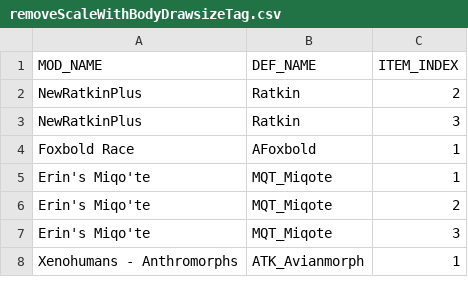
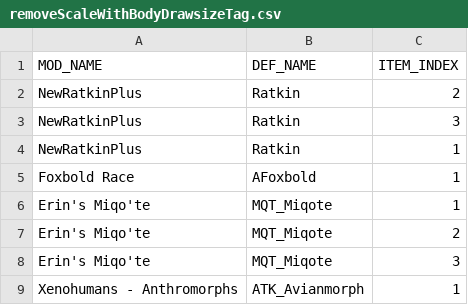
Before and after one commit to Niwatori401/RimRound, a CSV file: Patches/PatchMaker/removeScaleWithBodyDrawsizeTag.csv, drawn as a sheet; only a part is shown; the diff names each change by its address in the sheet, - before the commit and + after, or states it on an @@ line.

```diff
--- a/Patches/PatchMaker/removeScaleWithBodyDrawsizeTag.csv
+++ b/Patches/PatchMaker/removeScaleWithBodyDrawsizeTag.csv
+row 4: NewRatkinPlus | Ratkin | 1
```
Also changed, not shown: Patches/PatchMaker/bodyPartAlignmentPatches.csv, Patches/PatchMaker/bodyTypeSpecificAlignmentPatch.csv, 43 other files.
